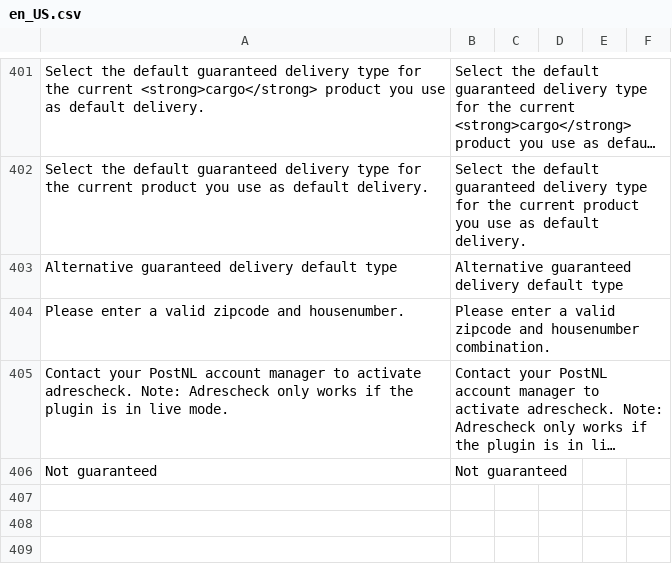
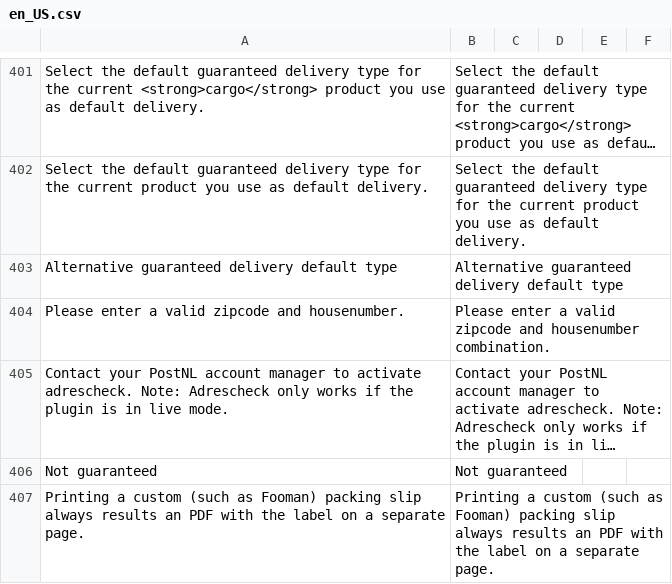
Before and after one commit to postnl/postnl-magento2, a CSV file: i18n/en_US.csv, drawn as a sheet; only a part is shown, gaps mark what is left out; long unchanged cells end in …; the diff names each change by its address in the sheet, - before the commit and + after, or states it on an @@ line.

```diff
--- a/i18n/en_US.csv
+++ b/i18n/en_US.csv
+row 407: Printing a custom (such as Fooman) packing slip always results an PDF with the label on a separate page. | Printing a custom (such as Fooman) packing slip always results an PDF with the label on a separate page.
```
Also changed, not shown: i18n/nl_NL.csv, 1 other file.
